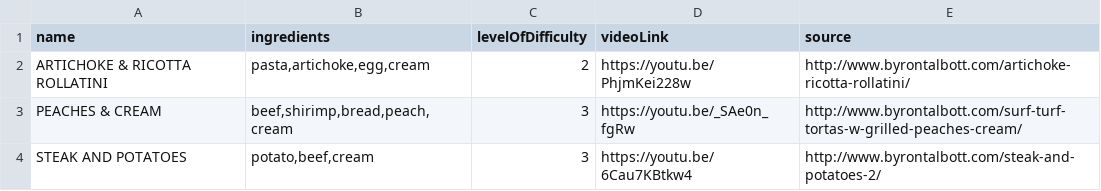
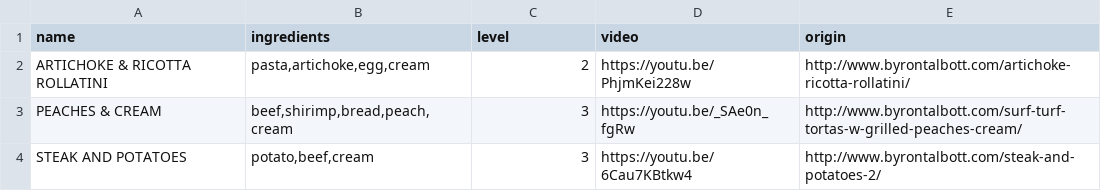
Before and after one commit to SeongbumSeo/OurChef, a CSV file: data/recipes.csv, drawn as a sheet; only a part is shown.

```diff
--- a/data/recipes.csv
+++ b/data/recipes.csv
@@ -1,2 +1,2 @@
-name,ingredients,levelOfDifficulty,videoLink,source
+name,ingredients,level,video,origin
 ARTICHOKE & RICOTTA ROLLATINI,"pasta,artichoke,egg,cream",2,https://youtu.be/PhjmKei228w,http://www.byrontalbott.com/artichoke-ricotta-rollatini/
```
Also changed, not shown: 3 other files.
